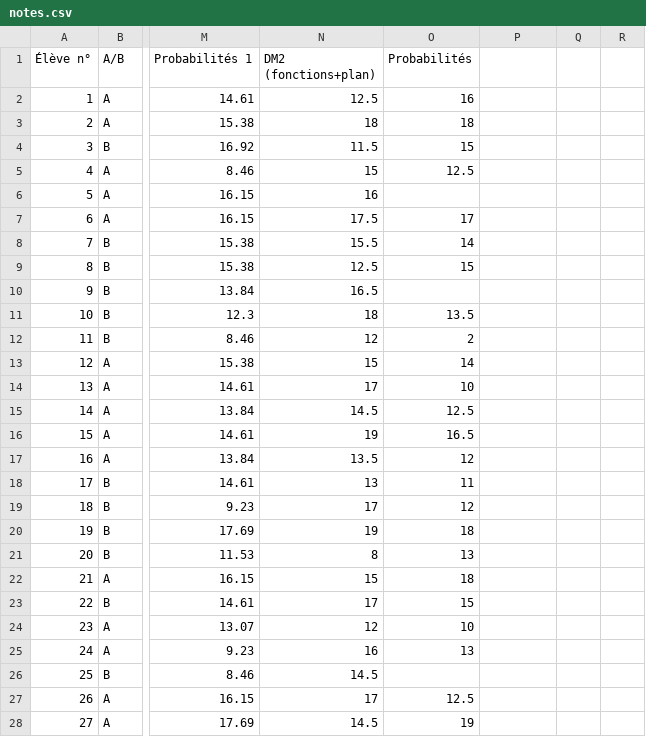
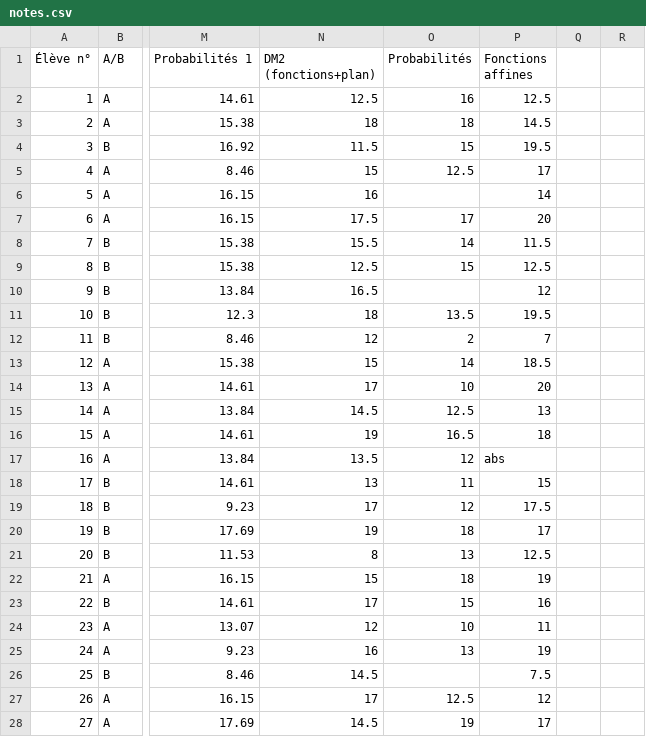
Before and after one commit to Mattuuuuh/Maths-2nde, a CSV file: stats/notes.csv, drawn as a sheet; only a part is shown, gaps mark what is left out; the diff covers the shown part only; the diff names each change by its address in the sheet, - before the commit and + after, or states it on an @@ line.

Commit message:
Fonctions affines.

```diff
--- a/stats/notes.csv
+++ b/stats/notes.csv
-P1: (empty)
+P1: Fonctions affines
-P2 (Fonctions affines): (empty)
+P2 (Fonctions affines): 12.5
-P3 (Fonctions affines): (empty)
+P3 (Fonctions affines): 14.5
-P4 (Fonctions affines): (empty)
+P4 (Fonctions affines): 19.5
-P5 (Fonctions affines): (empty)
+P5 (Fonctions affines): 17
-P6 (Fonctions affines): (empty)
+P6 (Fonctions affines): 14
-P7 (Fonctions affines): (empty)
+P7 (Fonctions affines): 20
-P8 (Fonctions affines): (empty)
+P8 (Fonctions affines): 11.5
-P9 (Fonctions affines): (empty)
+P9 (Fonctions affines): 12.5
-P10 (Fonctions affines): (empty)
+P10 (Fonctions affines): 12
-P11 (Fonctions affines): (empty)
+P11 (Fonctions affines): 19.5
-P12 (Fonctions affines): (empty)
+P12 (Fonctions affines): 7
-P13 (Fonctions affines): (empty)
+P13 (Fonctions affines): 18.5
-P14 (Fonctions affines): (empty)
+P14 (Fonctions affines): 20
-P15 (Fonctions affines): (empty)
+P15 (Fonctions affines): 13
-P16 (Fonctions affines): (empty)
+P16 (Fonctions affines): 18
-P17 (Fonctions affines): (empty)
+P17 (Fonctions affines): abs
-P18 (Fonctions affines): (empty)
+P18 (Fonctions affines): 15
-P19 (Fonctions affines): (empty)
+P19 (Fonctions affines): 17.5
-P20 (Fonctions affines): (empty)
+P20 (Fonctions affines): 17
-P21 (Fonctions affines): (empty)
+P21 (Fonctions affines): 12.5
-P22 (Fonctions affines): (empty)
+P22 (Fonctions affines): 19
-P23 (Fonctions affines): (empty)
+P23 (Fonctions affines): 16
-P24 (Fonctions affines): (empty)
+P24 (Fonctions affines): 11
-P25 (Fonctions affines): (empty)
+P25 (Fonctions affines): 19
-P26 (Fonctions affines): (empty)
+P26 (Fonctions affines): 7.5
-P27 (Fonctions affines): (empty)
+P27 (Fonctions affines): 12
-P28 (Fonctions affines): (empty)
+P28 (Fonctions affines): 17
```
Also changed, not shown: 7 edited cells elsewhere in this file.
